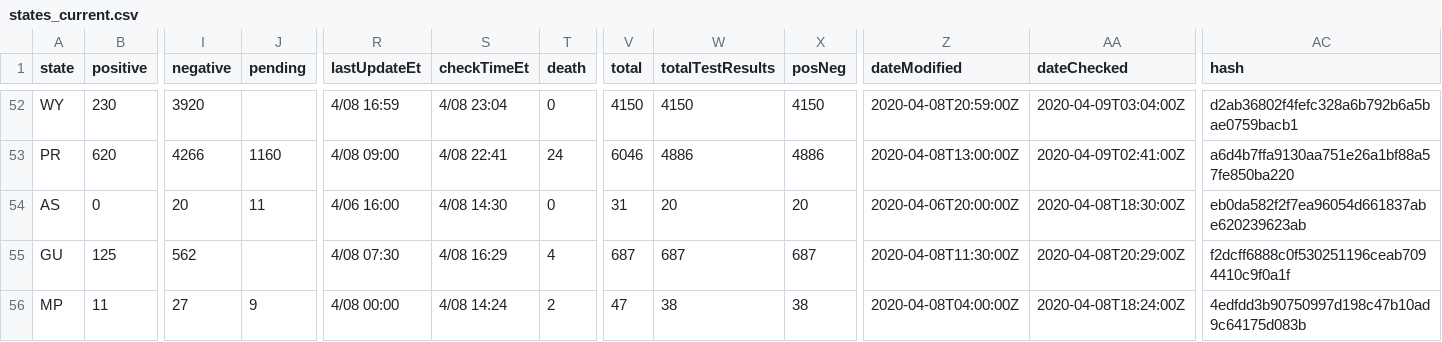
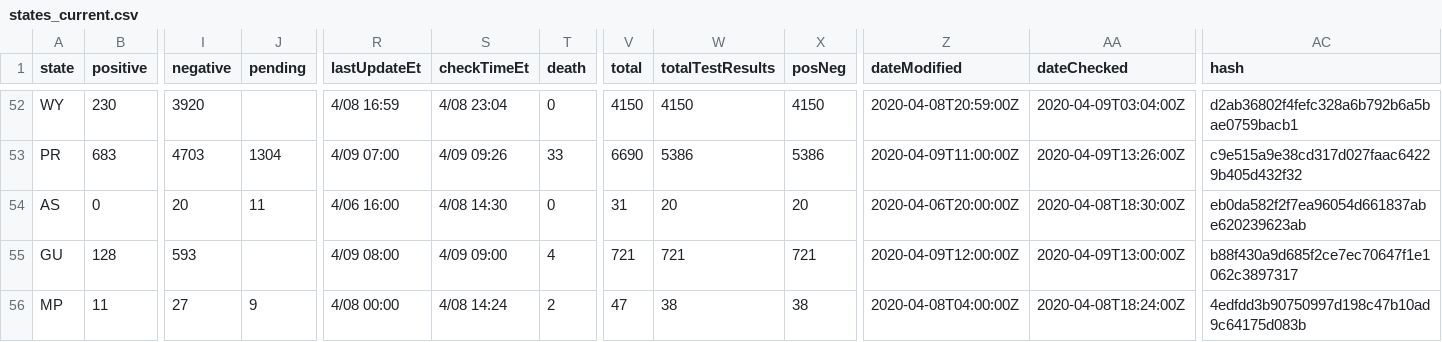
Before and after one commit to smike/covid-tracking-data, a CSV file: data/states_current.csv, drawn as a sheet; only a part is shown, gaps mark what is left out; the diff covers the shown part only; the diff names each change by its address in the sheet, - before the commit and + after, or states it on an @@ line.

```diff
--- a/data/states_current.csv
+++ b/data/states_current.csv
-B53 (positive): 620
+B53 (positive): 683
-I53 (negative): 4266
+I53 (negative): 4703
-J53 (pending): 1160
+J53 (pending): 1304
-R53 (lastUpdateEt): 4/08 09:00
+R53 (lastUpdateEt): 4/09 07:00
-S53 (checkTimeEt): 4/08 22:41
+S53 (checkTimeEt): 4/09 09:26
-T53 (death): 24
+T53 (death): 33
-V53 (total): 6046
+V53 (total): 6690
-W53 (totalTestResults): 4886
+W53 (totalTestResults): 5386
-X53 (posNeg): 4886
+X53 (posNeg): 5386
-Z53 (dateModified): 2020-04-08T13:00:00Z
+Z53 (dateModified): 2020-04-09T11:00:00Z
-AA53 (dateChecked): 2020-04-09T02:41:00Z
+AA53 (dateChecked): 2020-04-09T13:26:00Z
-AC53 (hash): a6d4b7ffa9130aa751e26a1bf88a57fe850ba220
+AC53 (hash): c9e515a9e38cd317d027faac64229b405d432f32
-B55 (positive): 125
+B55 (positive): 128
-I55 (negative): 562
+I55 (negative): 593
-R55 (lastUpdateEt): 4/08 07:30
+R55 (lastUpdateEt): 4/09 08:00
-S55 (checkTimeEt): 4/08 16:29
+S55 (checkTimeEt): 4/09 09:00
-V55 (total): 687
+V55 (total): 721
-W55 (totalTestResults): 687
+W55 (totalTestResults): 721
-X55 (posNeg): 687
+X55 (posNeg): 721
-Z55 (dateModified): 2020-04-08T11:30:00Z
+Z55 (dateModified): 2020-04-09T12:00:00Z
-AA55 (dateChecked): 2020-04-08T20:29:00Z
+AA55 (dateChecked): 2020-04-09T13:00:00Z
-AC55 (hash): f2dcff6888c0f530251196ceab7094410c9f0a1f
+AC55 (hash): b88f430a9d685f2ce7ec70647f1e1062c3897317
```
Also changed, not shown: 76 edited cells elsewhere in this file, data/us_current.csv.
